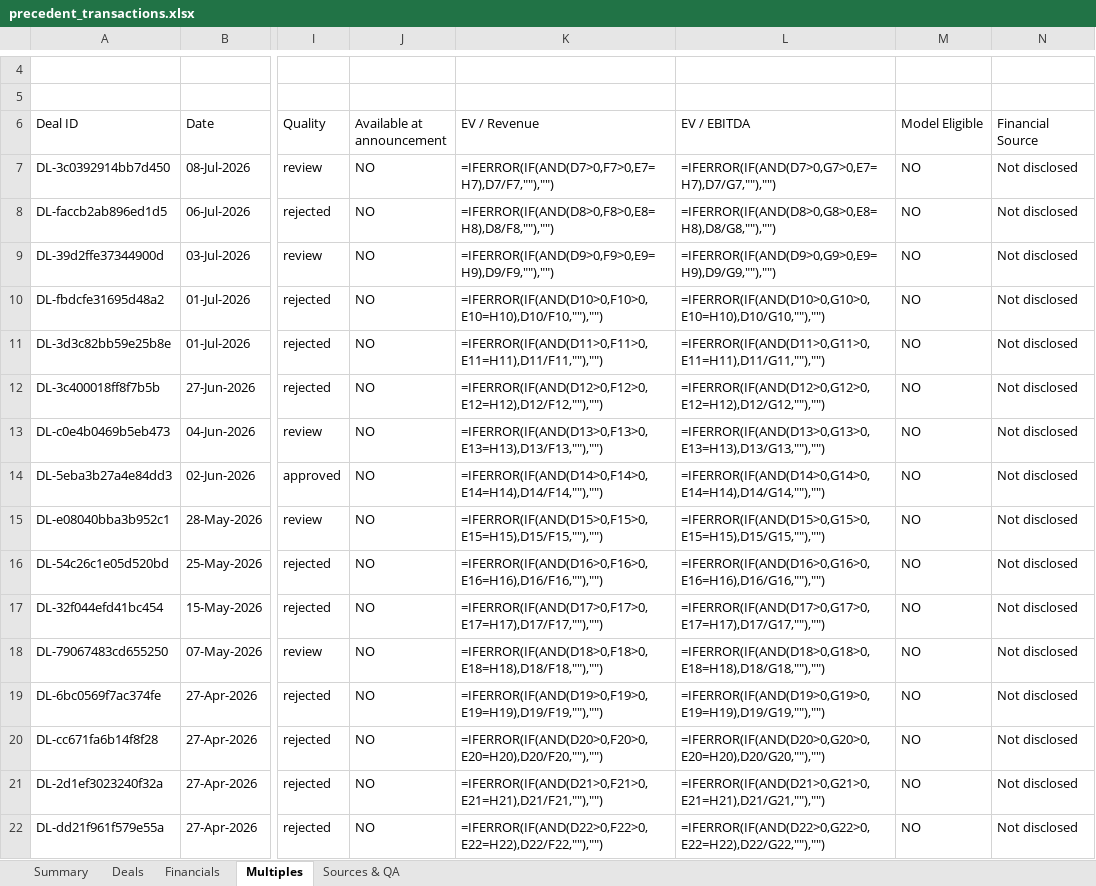
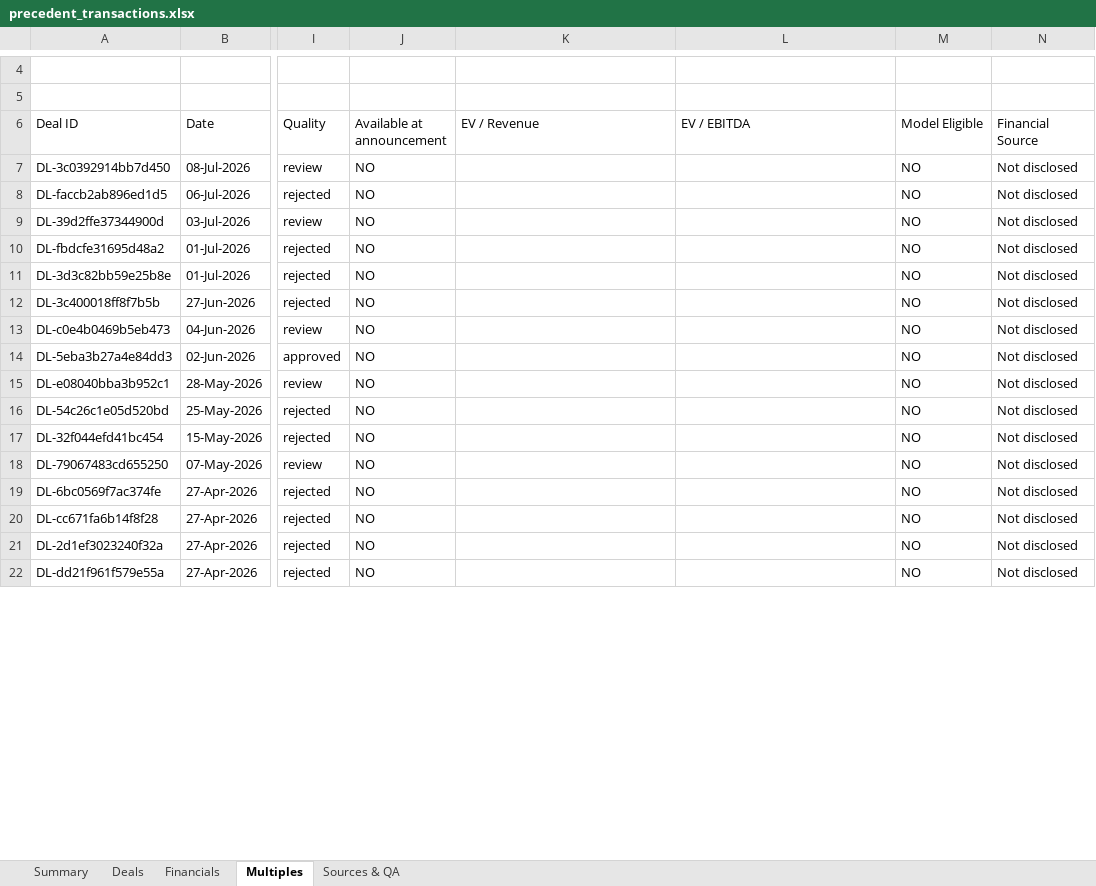
Before and after one commit to irisaurum/deal-markets-copilot, an Excel workbook: output/precedent_transactions.xlsx, sheet Multiples, drawn as a sheet; only a part is shown, gaps mark what is left out; values as stored, in another font and other column widths than the file's, no cell formats; formulas without a stored value are shown as written; conditional formats and table styles not drawn; the diff covers the shown part only; the diff names each change by its address in the sheet, - before the commit and + after, or states it on an @@ line.

```diff
--- a/output/precedent_transactions.xlsx (sheet Multiples)
+++ b/output/precedent_transactions.xlsx (sheet Multiples)
-K7 (EV / Revenue): =IFERROR(IF(AND(D7>0,F7>0,E7=H7),D7/F7,""),"")
+K7 (EV / Revenue): (empty)
-L7 (EV / EBITDA): =IFERROR(IF(AND(D7>0,G7>0,E7=H7),D7/G7,""),"")
+L7 (EV / EBITDA): (empty)
-K8 (EV / Revenue): =IFERROR(IF(AND(D8>0,F8>0,E8=H8),D8/F8,""),"")
+K8 (EV / Revenue): (empty)
-L8 (EV / EBITDA): =IFERROR(IF(AND(D8>0,G8>0,E8=H8),D8/G8,""),"")
+L8 (EV / EBITDA): (empty)
-K9 (EV / Revenue): =IFERROR(IF(AND(D9>0,F9>0,E9=H9),D9/F9,""),"")
+K9 (EV / Revenue): (empty)
-L9 (EV / EBITDA): =IFERROR(IF(AND(D9>0,G9>0,E9=H9),D9/G9,""),"")
+L9 (EV / EBITDA): (empty)
-K10 (EV / Revenue): =IFERROR(IF(AND(D10>0,F10>0,E10=H10),D10/F10,""),"")
+K10 (EV / Revenue): (empty)
-L10 (EV / EBITDA): =IFERROR(IF(AND(D10>0,G10>0,E10=H10),D10/G10,""),"")
+L10 (EV / EBITDA): (empty)
-K11 (EV / Revenue): =IFERROR(IF(AND(D11>0,F11>0,E11=H11),D11/F11,""),"")
+K11 (EV / Revenue): (empty)
-L11 (EV / EBITDA): =IFERROR(IF(AND(D11>0,G11>0,E11=H11),D11/G11,""),"")
+L11 (EV / EBITDA): (empty)
-K12 (EV / Revenue): =IFERROR(IF(AND(D12>0,F12>0,E12=H12),D12/F12,""),"")
+K12 (EV / Revenue): (empty)
-L12 (EV / EBITDA): =IFERROR(IF(AND(D12>0,G12>0,E12=H12),D12/G12,""),"")
+L12 (EV / EBITDA): (empty)
-K13 (EV / Revenue): =IFERROR(IF(AND(D13>0,F13>0,E13=H13),D13/F13,""),"")
+K13 (EV / Revenue): (empty)
-L13 (EV / EBITDA): =IFERROR(IF(AND(D13>0,G13>0,E13=H13),D13/G13,""),"")
+L13 (EV / EBITDA): (empty)
-K14 (EV / Revenue): =IFERROR(IF(AND(D14>0,F14>0,E14=H14),D14/F14,""),"")
+K14 (EV / Revenue): (empty)
-L14 (EV / EBITDA): =IFERROR(IF(AND(D14>0,G14>0,E14=H14),D14/G14,""),"")
+L14 (EV / EBITDA): (empty)
-K15 (EV / Revenue): =IFERROR(IF(AND(D15>0,F15>0,E15=H15),D15/F15,""),"")
+K15 (EV / Revenue): (empty)
-L15 (EV / EBITDA): =IFERROR(IF(AND(D15>0,G15>0,E15=H15),D15/G15,""),"")
+L15 (EV / EBITDA): (empty)
-K16 (EV / Revenue): =IFERROR(IF(AND(D16>0,F16>0,E16=H16),D16/F16,""),"")
+K16 (EV / Revenue): (empty)
-L16 (EV / EBITDA): =IFERROR(IF(AND(D16>0,G16>0,E16=H16),D16/G16,""),"")
+L16 (EV / EBITDA): (empty)
-K17 (EV / Revenue): =IFERROR(IF(AND(D17>0,F17>0,E17=H17),D17/F17,""),"")
+K17 (EV / Revenue): (empty)
-L17 (EV / EBITDA): =IFERROR(IF(AND(D17>0,G17>0,E17=H17),D17/G17,""),"")
+L17 (EV / EBITDA): (empty)
-K18 (EV / Revenue): =IFERROR(IF(AND(D18>0,F18>0,E18=H18),D18/F18,""),"")
+K18 (EV / Revenue): (empty)
-L18 (EV / EBITDA): =IFERROR(IF(AND(D18>0,G18>0,E18=H18),D18/G18,""),"")
+L18 (EV / EBITDA): (empty)
-K19 (EV / Revenue): =IFERROR(IF(AND(D19>0,F19>0,E19=H19),D19/F19,""),"")
+K19 (EV / Revenue): (empty)
-L19 (EV / EBITDA): =IFERROR(IF(AND(D19>0,G19>0,E19=H19),D19/G19,""),"")
+L19 (EV / EBITDA): (empty)
-K20 (EV / Revenue): =IFERROR(IF(AND(D20>0,F20>0,E20=H20),D20/F20,""),"")
+K20 (EV / Revenue): (empty)
-L20 (EV / EBITDA): =IFERROR(IF(AND(D20>0,G20>0,E20=H20),D20/G20,""),"")
+L20 (EV / EBITDA): (empty)
-K21 (EV / Revenue): =IFERROR(IF(AND(D21>0,F21>0,E21=H21),D21/F21,""),"")
+K21 (EV / Revenue): (empty)
-L21 (EV / EBITDA): =IFERROR(IF(AND(D21>0,G21>0,E21=H21),D21/G21,""),"")
+L21 (EV / EBITDA): (empty)
-K22 (EV / Revenue): =IFERROR(IF(AND(D22>0,F22>0,E22=H22),D22/F22,""),"")
+K22 (EV / Revenue): (empty)
-L22 (EV / EBITDA): =IFERROR(IF(AND(D22>0,G22>0,E22=H22),D22/G22,""),"")
+L22 (EV / EBITDA): (empty)
```
Also changed, not shown: 19 edited cells elsewhere in this sheet, sheet Summary, sheet Sources & QA, sheet Deals, sheet Financials, cell formats, formulas that keep their value, 10 other files.
